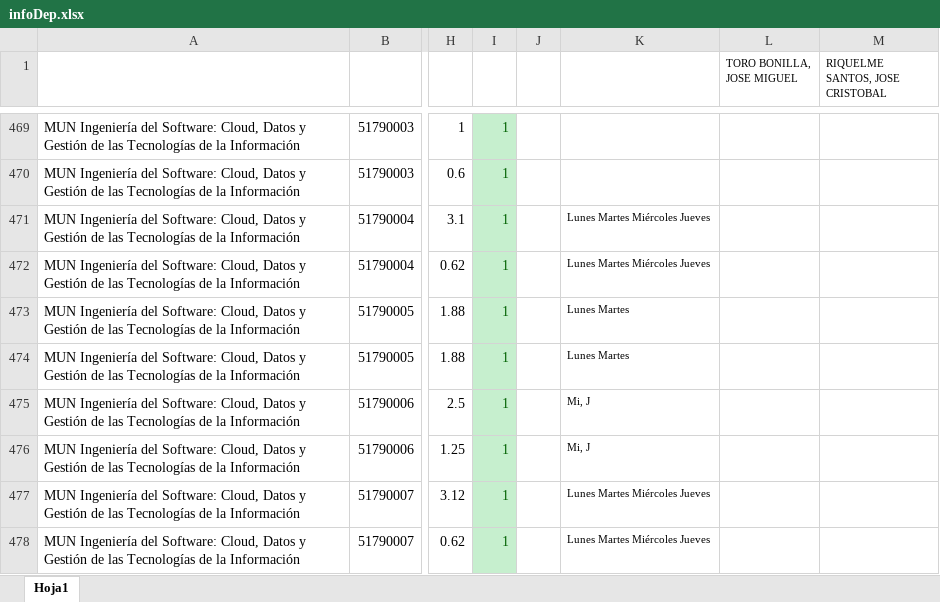
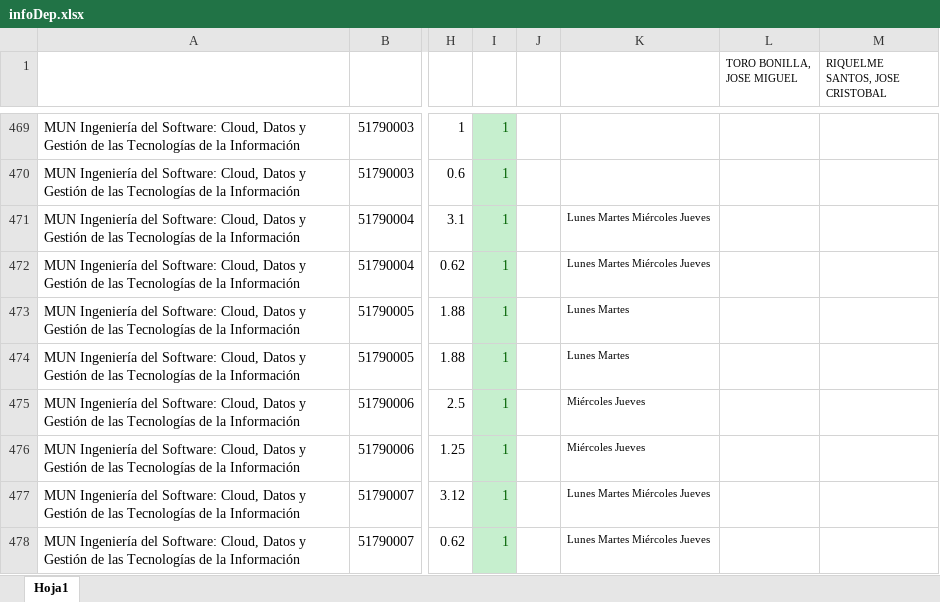
Before and after one commit to ursgarsan/TFG-PAP, an Excel workbook: database/data/infoDep.xlsx, sheet Hoja1, drawn as a sheet; only a part is shown, gaps mark what is left out; values as stored, in another font and other column widths than the file's, no borders; the diff covers the shown part only; the diff names each change by its address in the sheet, - before the commit and + after, or states it on an @@ line.

```diff
--- a/database/data/infoDep.xlsx (sheet Hoja1)
+++ b/database/data/infoDep.xlsx (sheet Hoja1)
-K475:K476: Mi, J
+K475:K476: Miércoles Jueves
```
Also changed, not shown: 23 edited cells elsewhere in this sheet, 5 other files.
